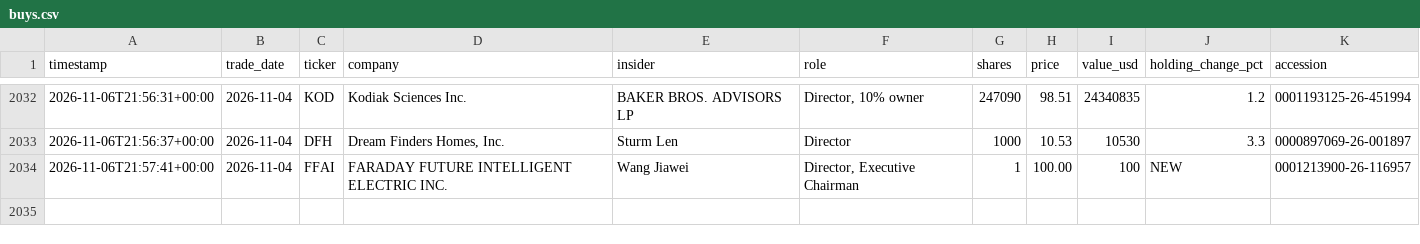
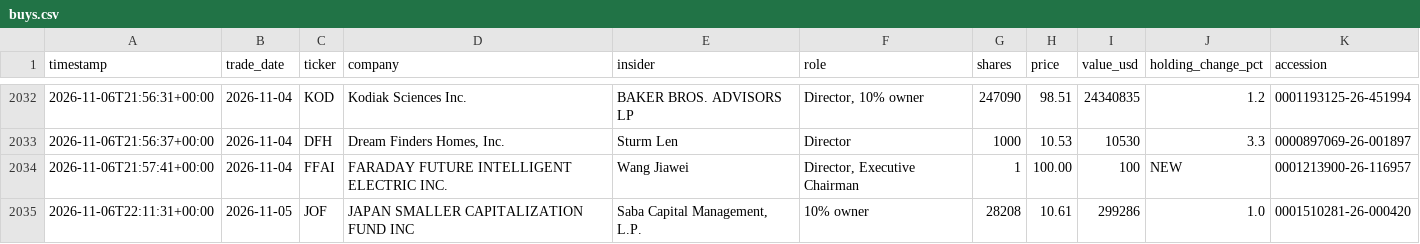
Before and after one commit to kiianwanted-byte/filings-monitor, a CSV file: data/buys.csv, drawn as a sheet; only a part is shown, gaps mark what is left out.

```diff
--- a/data/buys.csv
+++ b/data/buys.csv
@@ -2034 +2034,2 @@ timestamp,trade_date,ticker,company,insider,role,shares,price,value_usd,holding_
 2026-11-06T21:57:41+00:00,2026-11-04,FFAI,FARADAY FUTURE INTELLIGENT ELECTRIC INC.,Wang Jiawei,"Director, Executive Chairman",1,100.00,100,NEW,0001213900-26-116957
+2026-11-06T22:11:31+00:00,2026-11-05,JOF,JAPAN SMALLER CAPITALIZATION FUND INC,"Saba Capital Management, L.P.",10% owner,28208,10.61,299286,1.0,0001510281-26-000420
```
Also changed, not shown: 3 other files.
